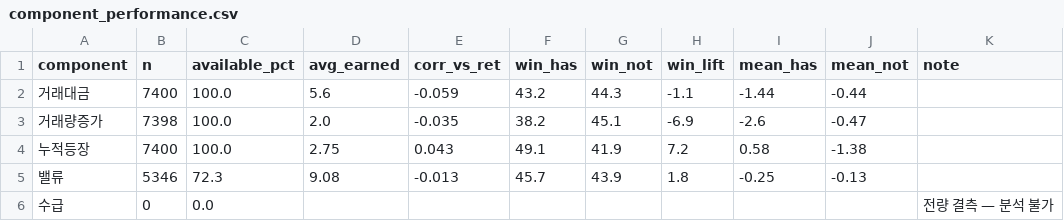
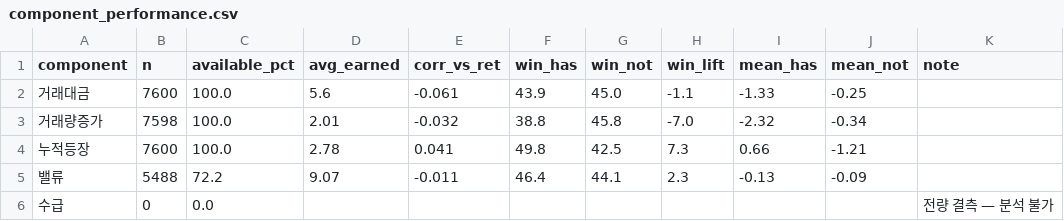
Before and after one commit to perseus2133-ai/volume-radar, a CSV file: data/optimizer/component_performance.csv, drawn as a sheet; only a part is shown; the diff covers the shown part only.

```diff
--- a/data/optimizer/component_performance.csv
+++ b/data/optimizer/component_performance.csv
@@ -1,6 +1,6 @@
 component,n,available_pct,avg_earned,corr_vs_ret,win_has,win_not,win_lift,mean_has,mean_not,note
-거래대금,7400,100.0,5.6,-0.059,43.2,44.3,-1.1,-1.44,-0.44,
-거래량증가,7398,100.0,2.0,-0.035,38.2,45.1,-6.9,-2.6,-0.47,
-누적등장,7400,100.0,2.75,0.043,49.1,41.9,7.2,0.58,-1.38,
-밸류,5346,72.3,9.08,-0.013,45.7,43.9,1.8,-0.25,-0.13,
+거래대금,7600,100.0,5.6,-0.061,43.9,45.0,-1.1,-1.33,-0.25,
+거래량증가,7598,100.0,2.01,-0.032,38.8,45.8,-7.0,-2.32,-0.34,
+누적등장,7600,100.0,2.78,0.041,49.8,42.5,7.3,0.66,-1.21,
+밸류,5488,72.2,9.07,-0.011,46.4,44.1,2.3,-0.13,-0.09,
 수급,0,0.0,,,,,,,,전량 결측 — 분석 불가
```
Also changed, not shown: 24 edited cells elsewhere in this file, data/optimizer/correlation_matrix.csv, data/optimizer/feature_importance.csv, 9 other files.
